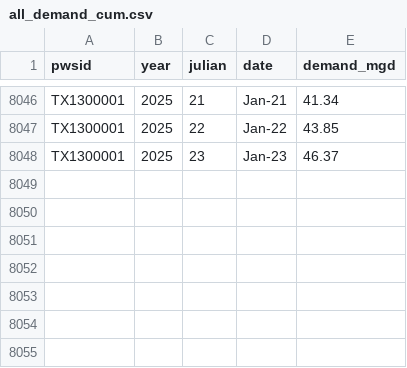
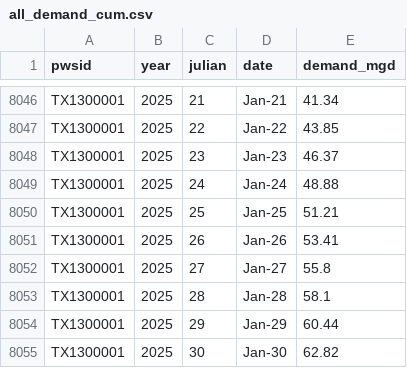
Before and after one commit to dathere/boerne-dashboard, a CSV file: boerne-water-supply/data/demand/all_demand_cum.csv, drawn as a sheet; only a part is shown, gaps mark what is left out; the diff names each change by its address in the sheet, - before the commit and + after, or states it on an @@ line.

```diff
--- a/boerne-water-supply/data/demand/all_demand_cum.csv
+++ b/boerne-water-supply/data/demand/all_demand_cum.csv
+row 8049: TX1300001 | 2025 | 24 | Jan-24 | 48.88
+row 8050: TX1300001 | 2025 | 25 | Jan-25 | 51.21
+row 8051: TX1300001 | 2025 | 26 | Jan-26 | 53.41
+row 8052: TX1300001 | 2025 | 27 | Jan-27 | 55.8
+row 8053: TX1300001 | 2025 | 28 | Jan-28 | 58.1
+row 8054: TX1300001 | 2025 | 29 | Jan-29 | 60.44
+row 8055: TX1300001 | 2025 | 30 | Jan-30 | 62.82
```
Also changed, not shown: boerne-water-supply/data/demand/all_reclaimed_percent_of_total.csv, boerne-water-supply/data/demand/all_reclaimed_water.csv, 13 other files.
